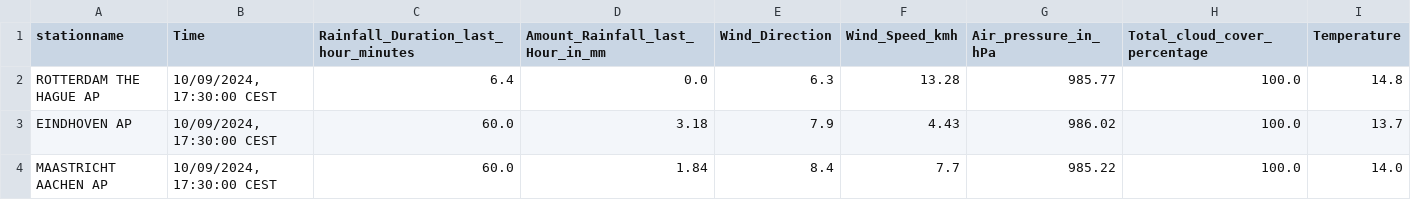
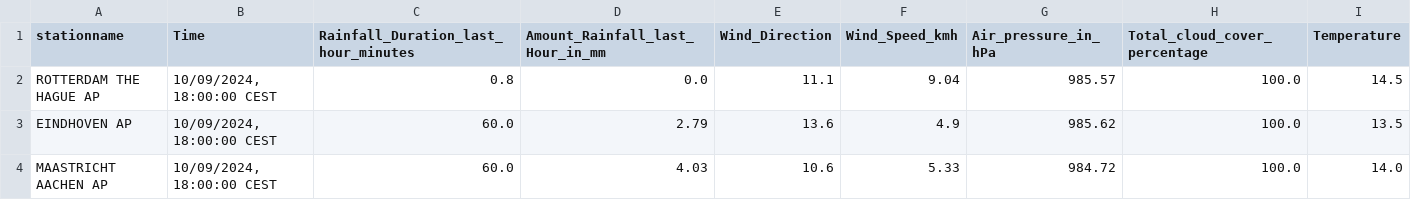
Before and after one commit to volkangumuskaya/rainfall_prediction_app, a CSV file: files/latest_measurements.csv, drawn as a sheet.

```diff
--- a/files/latest_measurements.csv
+++ b/files/latest_measurements.csv
@@ -1,4 +1,4 @@
 stationname,Time,Rainfall_Duration_last_hour_minutes,Amount_Rainfall_last_Hour_in_mm,Wind_Direction,Wind_Speed_kmh,Air_pressure_in_hPa,Total_cloud_cover_percentage,Temperature
-ROTTERDAM THE HAGUE AP,"10/09/2024, 17:30:00 CEST",6.4,0.0,6.3,13.28,985.77,100.0,14.8
-EINDHOVEN AP,"10/09/2024, 17:30:00 CEST",60.0,3.18,7.9,4.43,986.02,100.0,13.7
-MAASTRICHT AACHEN AP,"10/09/2024, 17:30:00 CEST",60.0,1.84,8.4,7.7,985.22,100.0,14.0
+ROTTERDAM THE HAGUE AP,"10/09/2024, 18:00:00 CEST",0.8,0.0,11.1,9.04,985.57,100.0,14.5
+EINDHOVEN AP,"10/09/2024, 18:00:00 CEST",60.0,2.79,13.6,4.9,985.62,100.0,13.5
+MAASTRICHT AACHEN AP,"10/09/2024, 18:00:00 CEST",60.0,4.03,10.6,5.33,984.72,100.0,14.0
```
